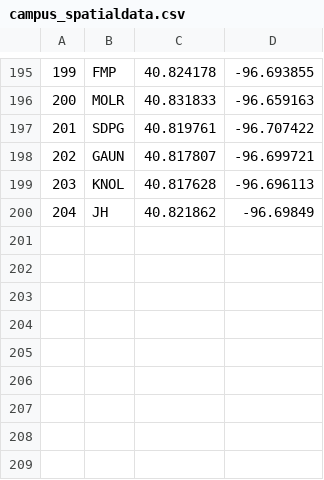
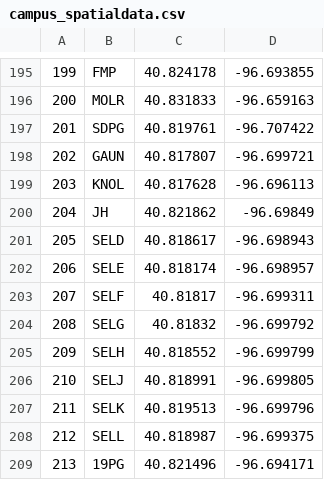
Before and after one commit to unlpear/UNL_Geography_SpatialData_Campus, a CSV file: data/campus_spatialdata.csv, drawn as a sheet; only a part is shown, gaps mark what is left out.

Commit message:
Add geo data for selleck buildings and 19PG

```diff
--- a/data/campus_spatialdata.csv
+++ b/data/campus_spatialdata.csv
@@ -200 +200,10 @@
 "204","JH","40.821862","-96.69849"
+"205","SELD","40.818617","-96.698943"
+"206","SELE","40.818174","-96.698957"
+"207","SELF","40.81817","-96.699311"
+"208","SELG","40.81832","-96.699792"
+"209","SELH","40.818552","-96.699799"
+"210","SELJ","40.818991","-96.699805"
+"211","SELK","40.819513","-96.699796"
+"212","SELL","40.818987","-96.699375"
+"213","19PG","40.821496","-96.694171"
```
Also changed, not shown: 2 other files.
